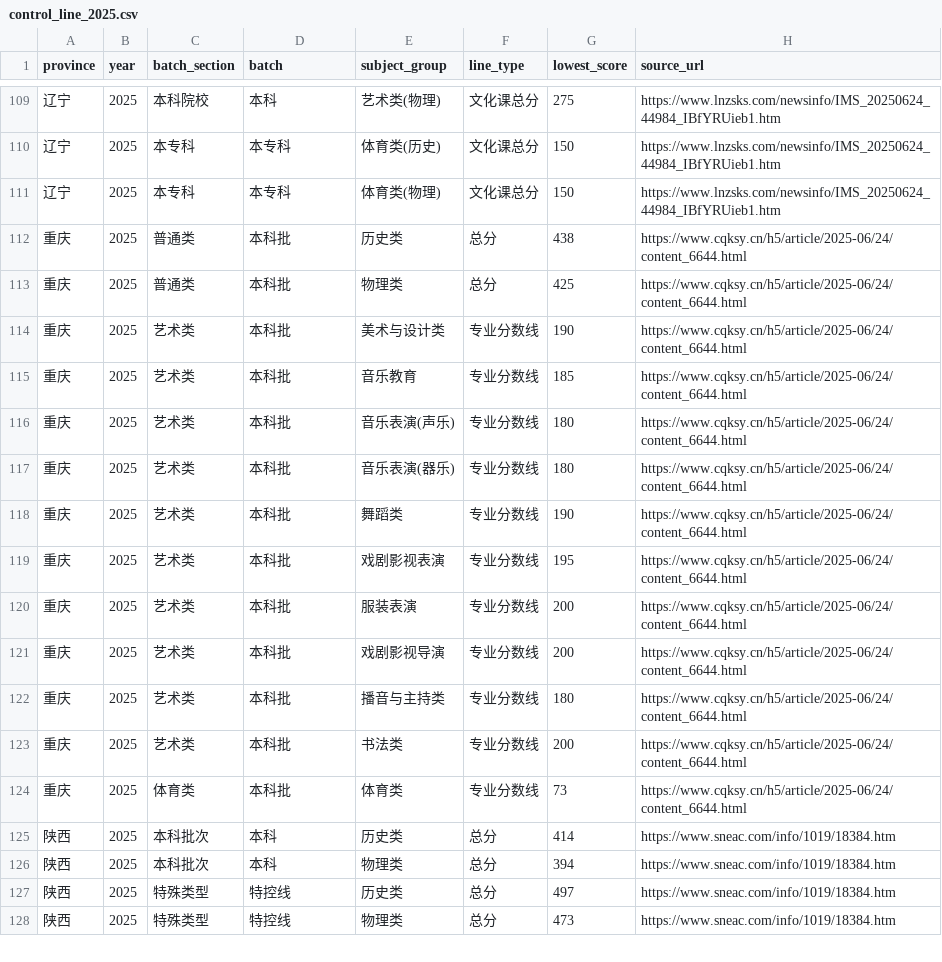
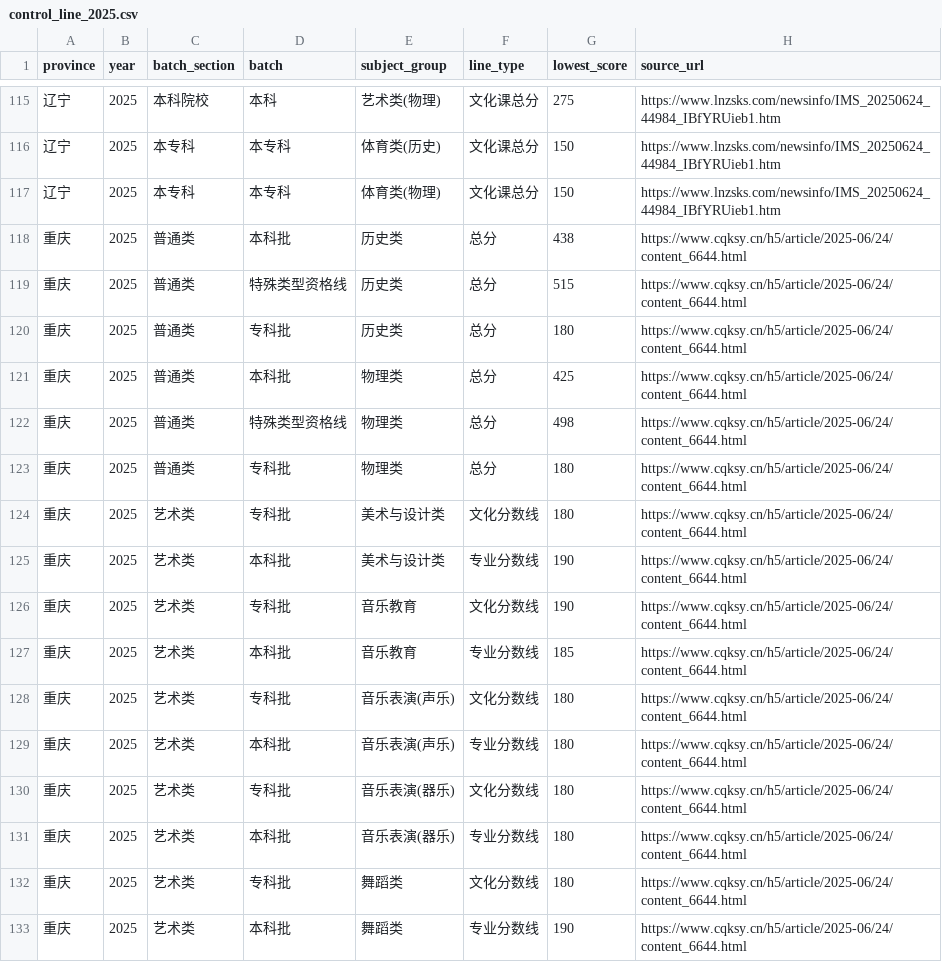
Before and after one commit to immaotianyi/gaokao-volunteer-v2, a CSV file: backend/data/control_line_2025.csv, drawn as a sheet; only a part is shown, gaps mark what is left out; the shorter side is filled out with more unchanged rows; the diff covers the shown part only.

```diff
--- a/backend/data/control_line_2025.csv
+++ b/backend/data/control_line_2025.csv
@@ -112,7 +118,16 @@
 重庆,2025,普通类,本科批,历史类,总分,438,https://www.cqksy.cn/h5/article/2025-06/24/content_6644.html
+重庆,2025,普通类,特殊类型资格线,历史类,总分,515,https://www.cqksy.cn/h5/article/2025-06/24/content_6644.html
+重庆,2025,普通类,专科批,历史类,总分,180,https://www.cqksy.cn/h5/article/2025-06/24/content_6644.html
 重庆,2025,普通类,本科批,物理类,总分,425,https://www.cqksy.cn/h5/article/2025-06/24/content_6644.html
+重庆,2025,普通类,特殊类型资格线,物理类,总分,498,https://www.cqksy.cn/h5/article/2025-06/24/content_6644.html
+重庆,2025,普通类,专科批,物理类,总分,180,https://www.cqksy.cn/h5/article/2025-06/24/content_6644.html
+重庆,2025,艺术类,专科批,美术与设计类,文化分数线,180,https://www.cqksy.cn/h5/article/2025-06/24/content_6644.html
 重庆,2025,艺术类,本科批,美术与设计类,专业分数线,190,https://www.cqksy.cn/h5/article/2025-06/24/content_6644.html
+重庆,2025,艺术类,专科批,音乐教育,文化分数线,190,https://www.cqksy.cn/h5/article/2025-06/24/content_6644.html
 重庆,2025,艺术类,本科批,音乐教育,专业分数线,185,https://www.cqksy.cn/h5/article/2025-06/24/content_6644.html
+重庆,2025,艺术类,专科批,音乐表演(声乐),文化分数线,180,https://www.cqksy.cn/h5/article/2025-06/24/content_6644.html
 重庆,2025,艺术类,本科批,音乐表演(声乐),专业分数线,180,https://www.cqksy.cn/h5/article/2025-06/24/content_6644.html
+重庆,2025,艺术类,专科批,音乐表演(器乐),文化分数线,180,https://www.cqksy.cn/h5/article/2025-06/24/content_6644.html
 重庆,2025,艺术类,本科批,音乐表演(器乐),专业分数线,180,https://www.cqksy.cn/h5/article/2025-06/24/content_6644.html
+重庆,2025,艺术类,专科批,舞蹈类,文化分数线,180,https://www.cqksy.cn/h5/article/2025-06/24/content_6644.html
 重庆,2025,艺术类,本科批,舞蹈类,专业分数线,190,https://www.cqksy.cn/h5/article/2025-06/24/content_6644.html
```
Also changed, not shown: 12 added rows elsewhere in this file, backend/data/control_line_2024.csv, backend/data/control_line_2026.csv, 11 other files.
